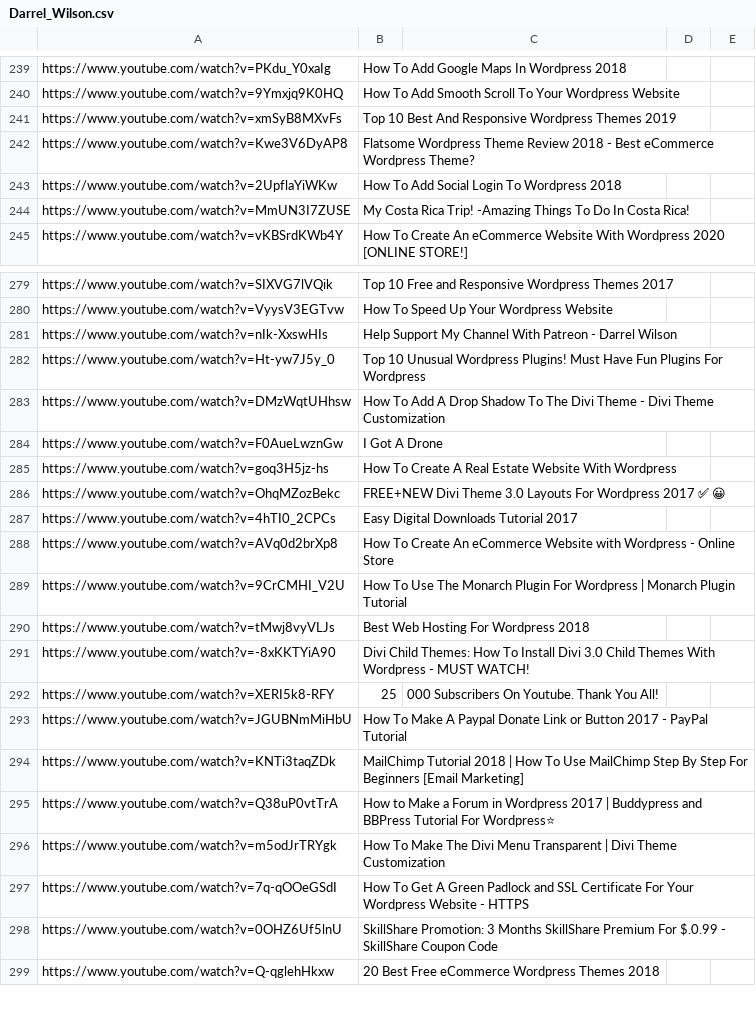
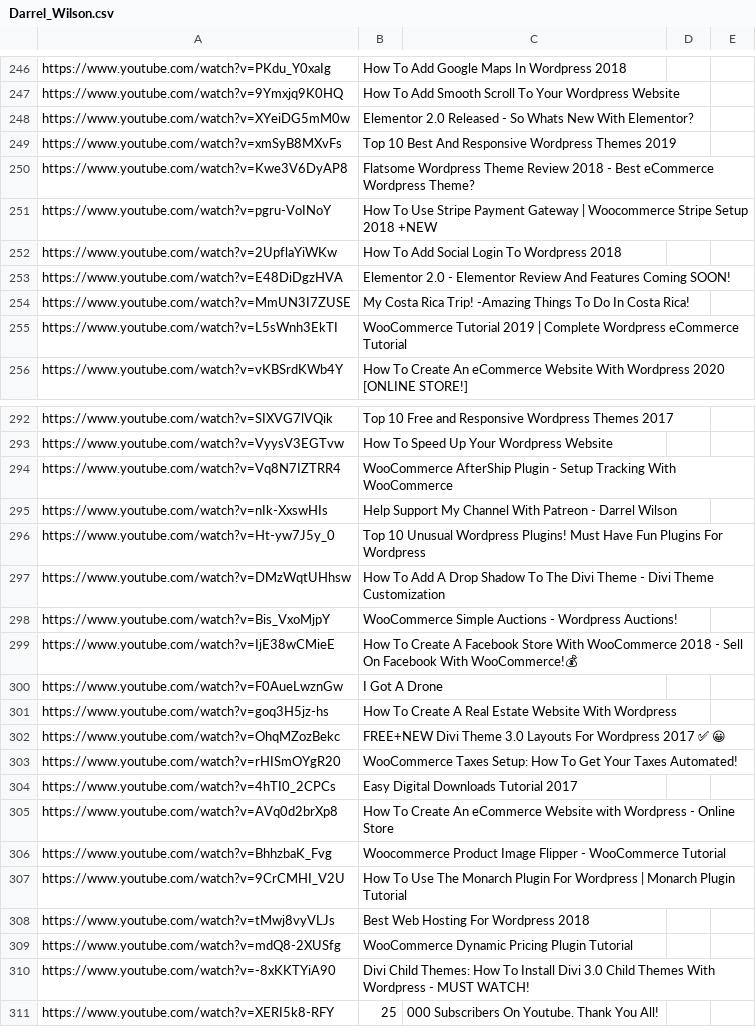
Before and after one commit to AnnaBurova/my--links, a CSV file: bookmarks/youtube-web-1_channels/Darrel_Wilson.csv, drawn as a sheet; only a part is shown, gaps mark what is left out; the shorter side is filled out with more unchanged rows; the diff covers the shown part only; the diff names each change by its address in the sheet, - before the commit and + after, or states it on an @@ line.

Commit message:
Update Darrel_Wilson.csv

```diff
--- a/bookmarks/youtube-web-1_channels/Darrel_Wilson.csv
+++ b/bookmarks/youtube-web-1_channels/Darrel_Wilson.csv
+row 248: https://www.youtube.com/watch?v=XYeiDG5mM0w | Elementor 2.0 Released - So Whats New With Elementor?
+row 251: https://www.youtube.com/watch?v=pgru-VoINoY | How To Use Stripe Payment Gateway | Woocommerce Stripe Setup 2018 +NEW
+row 253: https://www.youtube.com/watch?v=E48DiDgzHVA | Elementor 2.0 - Elementor Review And Features Coming SOON!
+row 255: https://www.youtube.com/watch?v=L5sWnh3EkTI | WooCommerce Tutorial 2019 | Complete Wordpress eCommerce Tutorial
+row 294: https://www.youtube.com/watch?v=Vq8N7IZTRR4 | WooCommerce AfterShip Plugin - Setup Tracking With WooCommerce
+row 298: https://www.youtube.com/watch?v=Bis_VxoMjpY | WooCommerce Simple Auctions - Wordpress Auctions!
+row 299: https://www.youtube.com/watch?v=IjE38wCMieE | How To Create A Facebook Store With WooCommerce 2018 - Sell On Facebook With WooCommerce!💰
+row 303: https://www.youtube.com/watch?v=rHISmOYgR20 | WooCommerce Taxes Setup: How To Get Your Taxes Automated!
+row 306: https://www.youtube.com/watch?v=BhhzbaK_Fvg | Woocommerce Product Image Flipper - WooCommerce Tutorial
+row 309: https://www.youtube.com/watch?v=mdQ8-2XUSfg | WooCommerce Dynamic Pricing Plugin Tutorial
```
Also changed, not shown: 21 added rows elsewhere in this file.
